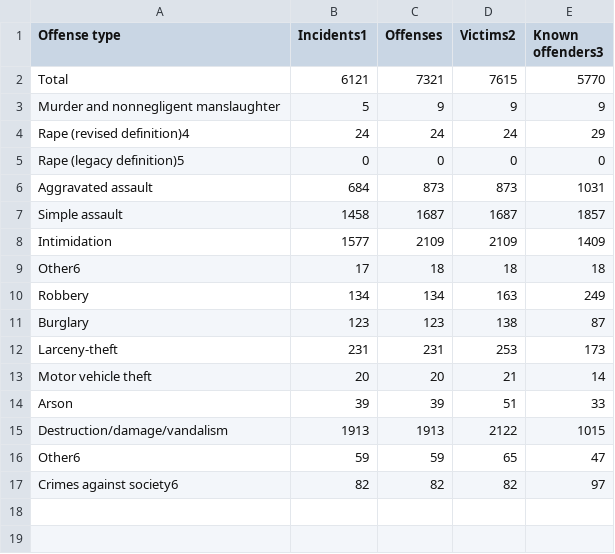
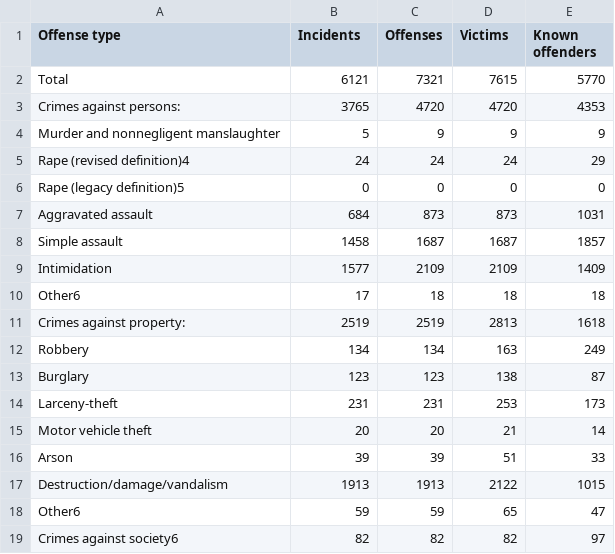
Before and after one commit to caseyahlan/hatecrimes-finalproject, a CSV file: data/table_2_incidents_offenses_victims_and_known_offenders_by_offense_type_2016.csv, drawn as a sheet.

```diff
--- a/data/table_2_incidents_offenses_victims_and_known_offenders_by_offense_type_2016.csv
+++ b/data/table_2_incidents_offenses_victims_and_known_offenders_by_offense_type_2016.csv
@@ -1,4 +1,4 @@
-Offense type,Incidents1,Offenses,Victims2,"Known
-offenders3",,
+Offense type,Incidents,Offenses,Victims,Known offenders,,
 Total,6121,7321,7615,5770,,
+Crimes against persons:,3765,4720,4720,4353,,
 Murder and nonnegligent manslaughter,5,9,9,9,,
@@ -10,2 +10,3 @@ Intimidation,1577,2109,2109,1409,,
 Other6,17,18,18,18,,
+Crimes against property:,2519,2519,2813,1618,,
 Robbery,134,134,163,249,,
```
Also changed, not shown: data/hate_crimes.csv, data/table_11_offenses_offense_type_by_participating_state_2016.csv, 6 other files.
